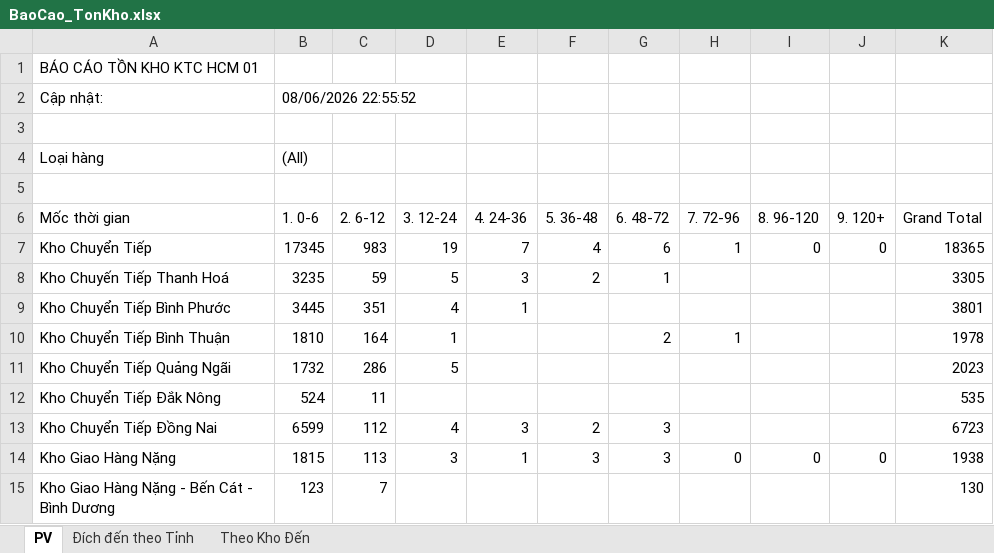
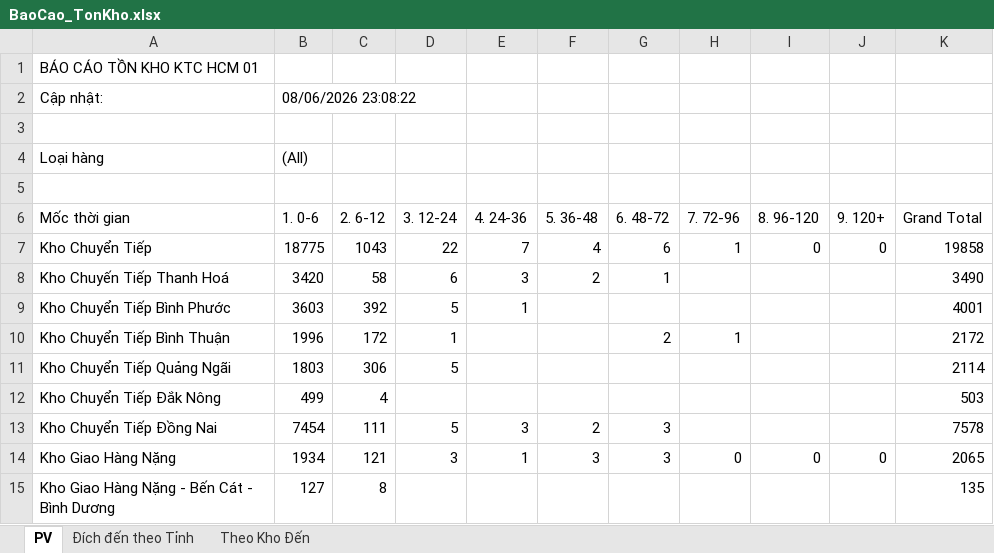
Before and after one commit to ImDiDinne/ktchcm01, an Excel workbook: BaoCao_TonKho.xlsx, sheet PV, drawn as a sheet; only a part is shown; values as stored, in another font and other column widths than the file's, no borders; the diff covers the shown part only; the diff names each change by its address in the sheet, - before the commit and + after, or states it on an @@ line.

```diff
--- a/BaoCao_TonKho.xlsx (sheet PV)
+++ b/BaoCao_TonKho.xlsx (sheet PV)
-B2 (1. 0-6): 08/06/2026 22:55:52
+B2 (1. 0-6): 08/06/2026 23:08:22
-B7 (1. 0-6): 17345
+B7 (1. 0-6): 18775
-C7 (2. 6-12): 983
+C7 (2. 6-12): 1043
-D7 (3. 12-24): 19
+D7 (3. 12-24): 22
-K7 (Grand Total): 18365
+K7 (Grand Total): 19858
-B8 (1. 0-6): 3235
+B8 (1. 0-6): 3420
-C8 (2. 6-12): 59
+C8 (2. 6-12): 58
-D8 (3. 12-24): 5
+D8 (3. 12-24): 6
-K8 (Grand Total): 3305
+K8 (Grand Total): 3490
-B9 (1. 0-6): 3445
+B9 (1. 0-6): 3603
-C9 (2. 6-12): 351
+C9 (2. 6-12): 392
-D9 (3. 12-24): 4
+D9 (3. 12-24): 5
-K9 (Grand Total): 3801
+K9 (Grand Total): 4001
-B10 (1. 0-6): 1810
+B10 (1. 0-6): 1996
-C10 (2. 6-12): 164
+C10 (2. 6-12): 172
-K10 (Grand Total): 1978
+K10 (Grand Total): 2172
-B11 (1. 0-6): 1732
+B11 (1. 0-6): 1803
-C11 (2. 6-12): 286
+C11 (2. 6-12): 306
-K11 (Grand Total): 2023
+K11 (Grand Total): 2114
-B12 (1. 0-6): 524
+B12 (1. 0-6): 499
-C12 (2. 6-12): 11
+C12 (2. 6-12): 4
-K12 (Grand Total): 535
+K12 (Grand Total): 503
-B13 (1. 0-6): 6599
+B13 (1. 0-6): 7454
-C13 (2. 6-12): 112
+C13 (2. 6-12): 111
-D13 (3. 12-24): 4
+D13 (3. 12-24): 5
-K13 (Grand Total): 6723
+K13 (Grand Total): 7578
-B14 (1. 0-6): 1815
+B14 (1. 0-6): 1934
-C14 (2. 6-12): 113
+C14 (2. 6-12): 121
-K14 (Grand Total): 1938
+K14 (Grand Total): 2065
-B15 (1. 0-6): 123
+B15 (1. 0-6): 127
-C15 (2. 6-12): 7
+C15 (2. 6-12): 8
-K15 (Grand Total): 130
+K15 (Grand Total): 135
```
Also changed, not shown: 138 edited cells elsewhere in this sheet, sheet Đích đến theo Tỉnh, sheet Theo Kho Đến, 2 other files.
